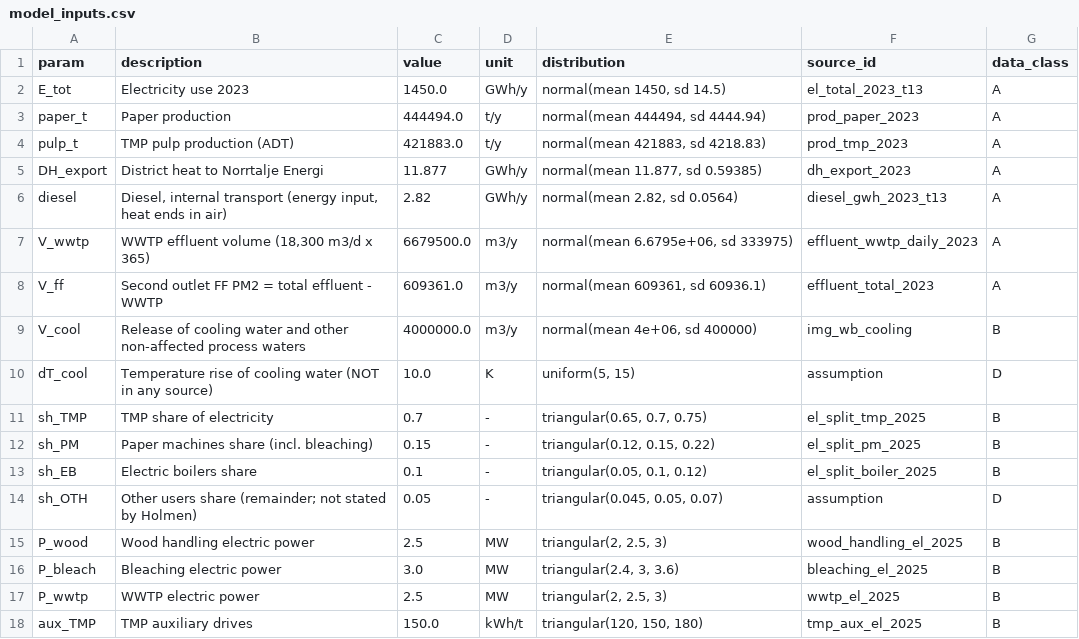
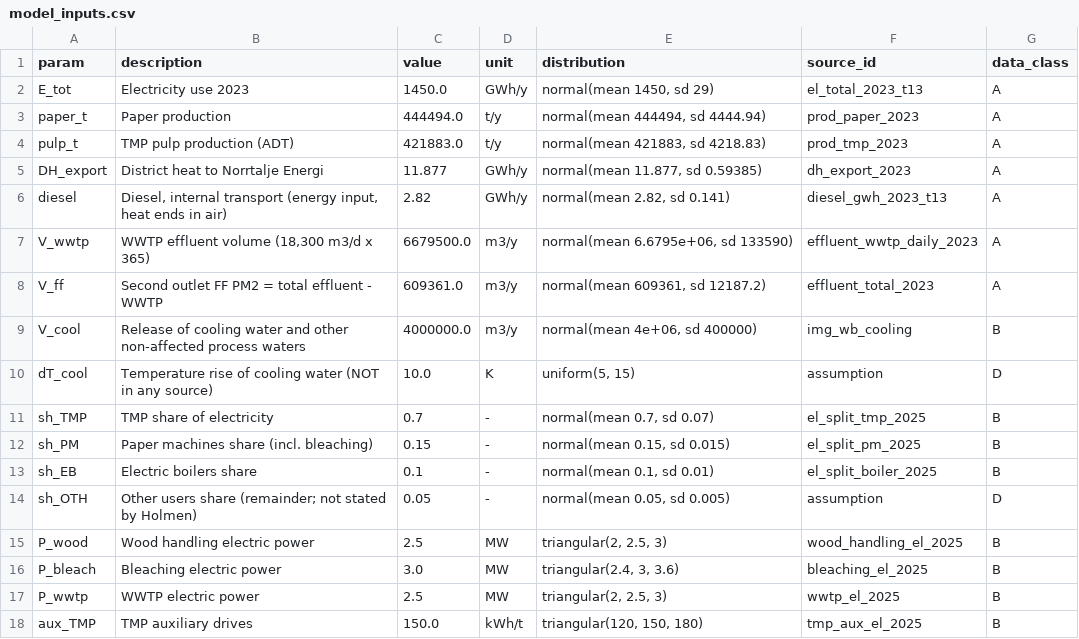
Before and after one commit to viediananda/mfa-energy, a CSV file: reports/tables/model_inputs.csv, drawn as a sheet; only a part is shown; the diff covers the shown part only.

```diff
--- a/reports/tables/model_inputs.csv
+++ b/reports/tables/model_inputs.csv
@@ -1,3 +1,3 @@
 param,description,value,unit,distribution,source_id,data_class
-E_tot,Electricity use 2023,1450.0,GWh/y,"normal(mean 1450, sd 14.5)",el_total_2023_t13,A
+E_tot,Electricity use 2023,1450.0,GWh/y,"normal(mean 1450, sd 29)",el_total_2023_t13,A
 paper_t,Paper production,444494.0,t/y,"normal(mean 444494, sd 4444.94)",prod_paper_2023,A
@@ -5,11 +5,11 @@ pulp_t,TMP pulp production (ADT),421883.0,t/y,"normal(mean 421883, sd 4218.83)",
 DH_export,District heat to Norrtalje Energi,11.877,GWh/y,"normal(mean 11.877, sd 0.59385)",dh_export_2023,A
-diesel,"Diesel, internal transport (energy input, heat ends in air)",2.82,GWh/y,"normal(mean 2.82, sd 0.0564)",diesel_gwh_2023_t13,A
-V_wwtp,"WWTP effluent volume (18,300 m3/d x 365)",6679500.0,m3/y,"normal(mean 6.6795e+06, sd 333975)",effluent_wwtp_daily_2023,A
-V_ff,Second outlet FF PM2 = total effluent - WWTP,609361.0,m3/y,"normal(mean 609361, sd 60936.1)",effluent_total_2023,A
+diesel,"Diesel, internal transport (energy input, heat ends in air)",2.82,GWh/y,"normal(mean 2.82, sd 0.141)",diesel_gwh_2023_t13,A
+V_wwtp,"WWTP effluent volume (18,300 m3/d x 365)",6679500.0,m3/y,"normal(mean 6.6795e+06, sd 133590)",effluent_wwtp_daily_2023,A
+V_ff,Second outlet FF PM2 = total effluent - WWTP,609361.0,m3/y,"normal(mean 609361, sd 12187.2)",effluent_total_2023,A
 V_cool,Release of cooling water and other non-affected process waters,4000000.0,m3/y,"normal(mean 4e+06, sd 400000)",img_wb_cooling,B
 dT_cool,Temperature rise of cooling water (NOT in any source),10.0,K,"uniform(5, 15)",assumption,D
-sh_TMP,TMP share of electricity,0.7,-,"triangular(0.65, 0.7, 0.75)",el_split_tmp_2025,B
-sh_PM,Paper machines share (incl. bleaching),0.15,-,"triangular(0.12, 0.15, 0.22)",el_split_pm_2025,B
-sh_EB,Electric boilers share,0.1,-,"triangular(0.05, 0.1, 0.12)",el_split_boiler_2025,B
-sh_OTH,Other users share (remainder; not stated by Holmen),0.05,-,"triangular(0.045, 0.05, 0.07)",assumption,D
+sh_TMP,TMP share of electricity,0.7,-,"normal(mean 0.7, sd 0.07)",el_split_tmp_2025,B
+sh_PM,Paper machines share (incl. bleaching),0.15,-,"normal(mean 0.15, sd 0.015)",el_split_pm_2025,B
+sh_EB,Electric boilers share,0.1,-,"normal(mean 0.1, sd 0.01)",el_split_boiler_2025,B
+sh_OTH,Other users share (remainder; not stated by Holmen),0.05,-,"normal(mean 0.05, sd 0.005)",assumption,D
 P_wood,Wood handling electric power,2.5,MW,"triangular(2, 2.5, 3)",wood_handling_el_2025,B
```
Also changed, not shown: 2 added rows and 20 edited cells elsewhere in this file, reports/tables/model_crosschecks.csv, reports/tables/model_mc_summary.csv, 29 other files.
